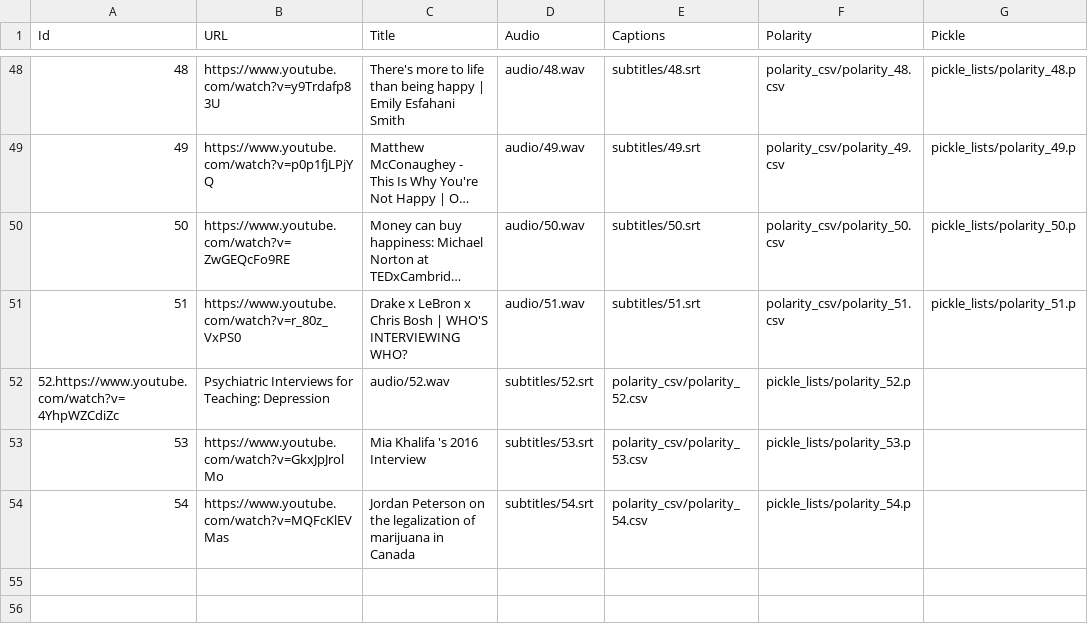
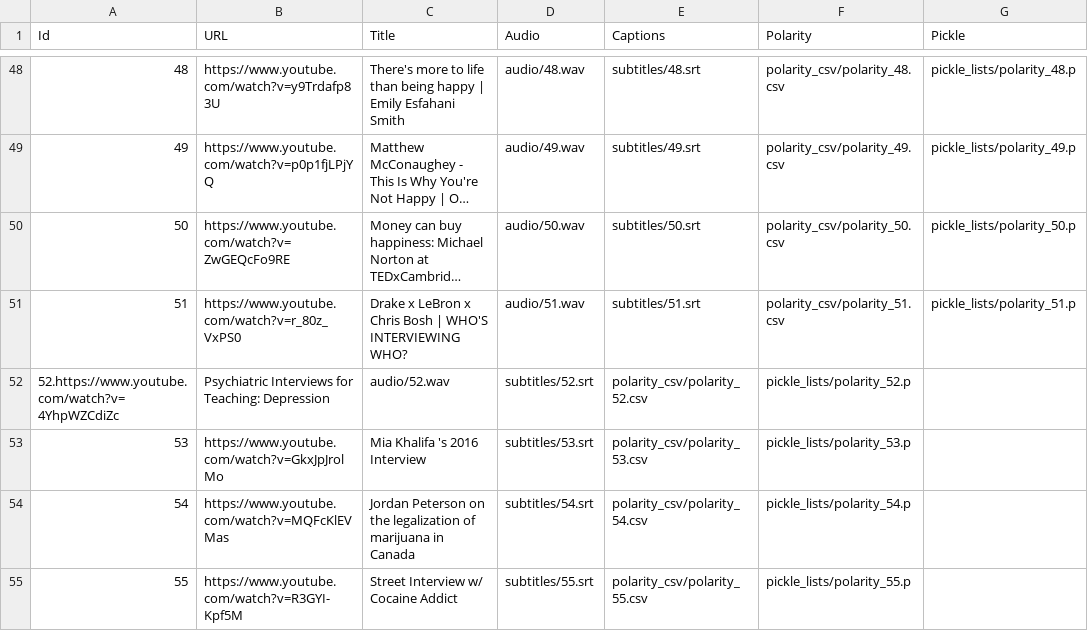
Before and after one commit to salevizo/multimodal_audio, a CSV file: dataset.csv, drawn as a sheet; only a part is shown, gaps mark what is left out; long unchanged cells end in …; the diff names each change by its address in the sheet, - before the commit and + after, or states it on an @@ line.

Commit message:
Update dataset.csv

```diff
--- a/dataset.csv
+++ b/dataset.csv
+row 55: 55 | https://www.youtube.com/watch?v=R3GYI-Kpf5M | Street Interview w/ Cocaine Addict | subtitles/55.srt | polarity_csv/polarity_55.csv | pickle_lists/polarity_55.p
```
